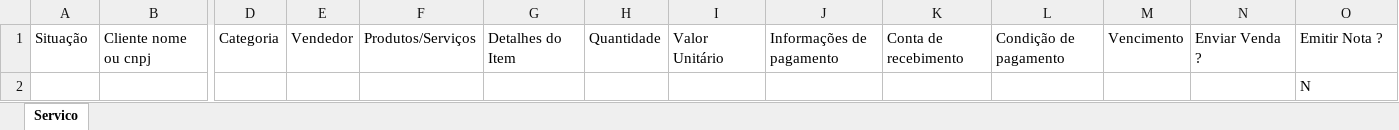
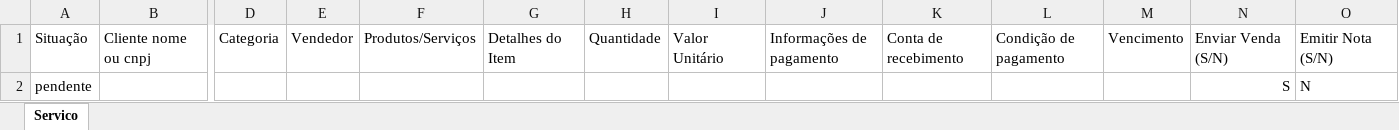
Before and after one commit to leozanchett/otimiza_ai, an Excel workbook: OtimizAI/planilhas/venda/servico/servico.xlsx, sheet Servico, drawn as a sheet; only a part is shown, gaps mark what is left out; values as stored, in another font and other column widths than the file's, no borders; charts and pictures not drawn; removed rows and columns are numbered as before the commit, all else as after; rows hold the shown columns only; the diff names each change by its address in the sheet, - before the commit and + after, or states it on an @@ line.

Commit message:
Update servico.xlsx

```diff
--- a/OtimizAI/planilhas/venda/servico/servico.xlsx (sheet Servico)
+++ b/OtimizAI/planilhas/venda/servico/servico.xlsx (sheet Servico)
-N1: Enviar Venda ?
+N1: Enviar Venda (S/N)
-O1: Emitir Nota ?
+O1: Emitir Nota (S/N)
-row 2:  |  |  |  |  |  |  |  |  |  |  |  |  | N
+row 2: pendente |  |  |  |  |  |  |  |  |  |  |  | S | N
```
Also changed, not shown: charts or pictures.
